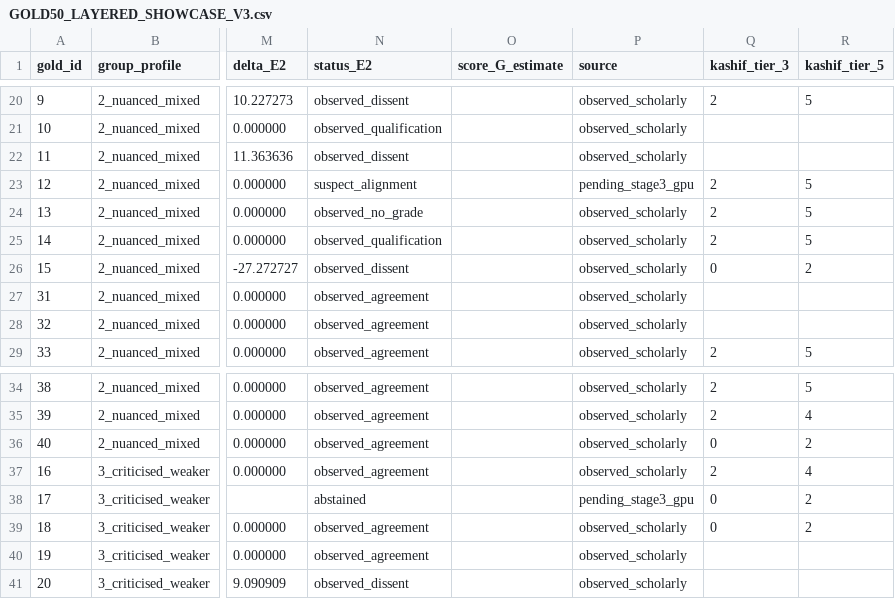
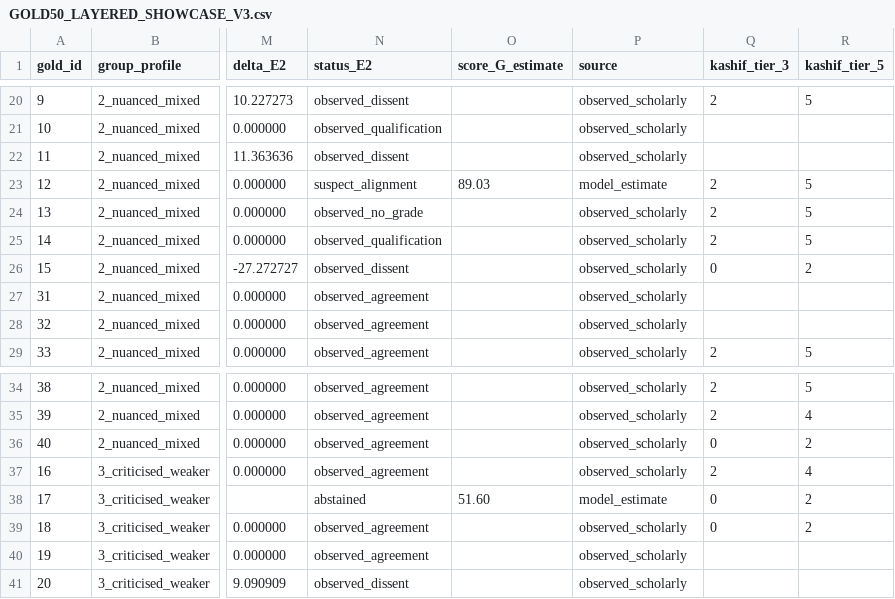
Before and after one commit to alansyahmi/automated-rijal-framework-tc-gnn, a CSV file: results/layered_experiments_v3_2026-11-21/showcases/GOLD50_LAYERED_SHOWCASE_V3.csv, drawn as a sheet; only a part is shown, gaps mark what is left out; the diff names each change by its address in the sheet, - before the commit and + after, or states it on an @@ line.

```diff
--- a/results/layered_experiments_v3_2026-11-21/showcases/GOLD50_LAYERED_SHOWCASE_V3.csv
+++ b/results/layered_experiments_v3_2026-11-21/showcases/GOLD50_LAYERED_SHOWCASE_V3.csv
-O23 (score_G_estimate): (empty)
+O23 (score_G_estimate): 89.03
-P23 (source): pending_stage3_gpu
+P23 (source): model_estimate
-O38 (score_G_estimate): (empty)
+O38 (score_G_estimate): 51.60
-P38 (source): pending_stage3_gpu
+P38 (source): model_estimate
```
Also changed, not shown: results/layered_experiments_v3_2026-11-21/EXPERIMENT_A_TO_D_METRICS_V3.csv, results/layered_experiments_v3_2026-11-21/KASHIF_AGREEMENT_V3.csv, 28 other files.
